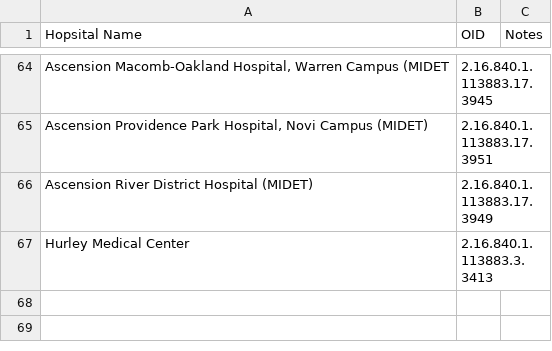
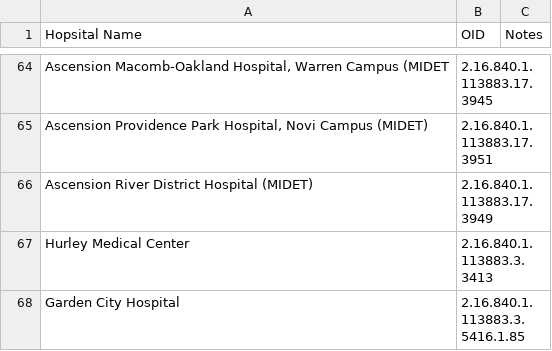
Before and after one commit to informationsoftworks/mihin, a CSV file: oids/cks.csv, drawn as a sheet; only a part is shown, gaps mark what is left out; the diff names each change by its address in the sheet, - before the commit and + after, or states it on an @@ line.

Commit message:
MiHIN Sending Facility Crosswalk 01.20.2021 v1.xlsx

```diff
--- a/oids/cks.csv
+++ b/oids/cks.csv
+row 68: Garden City Hospital | 2.16.840.1.113883.3.5416.1.85
```
